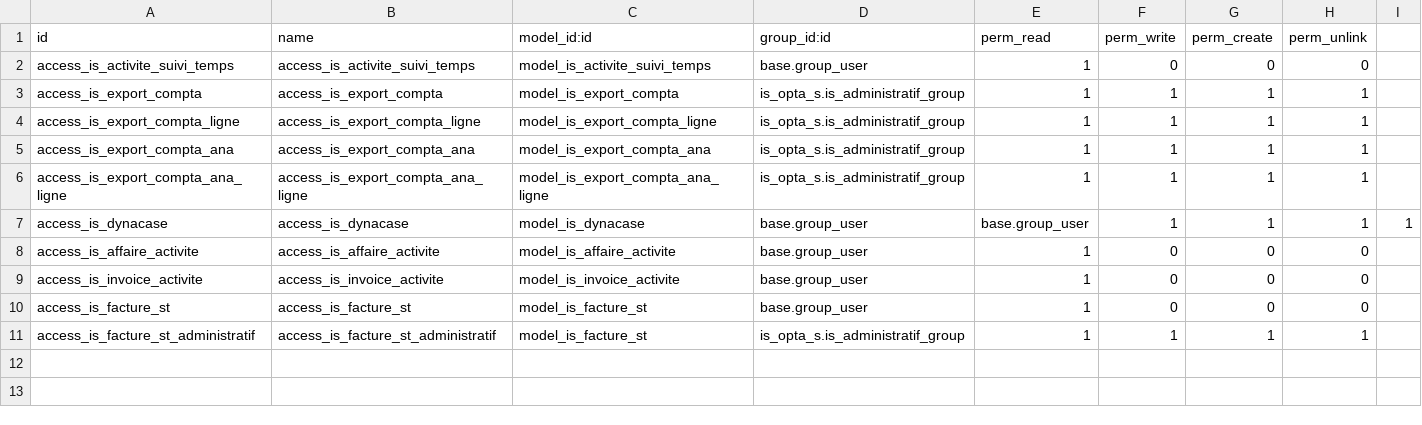
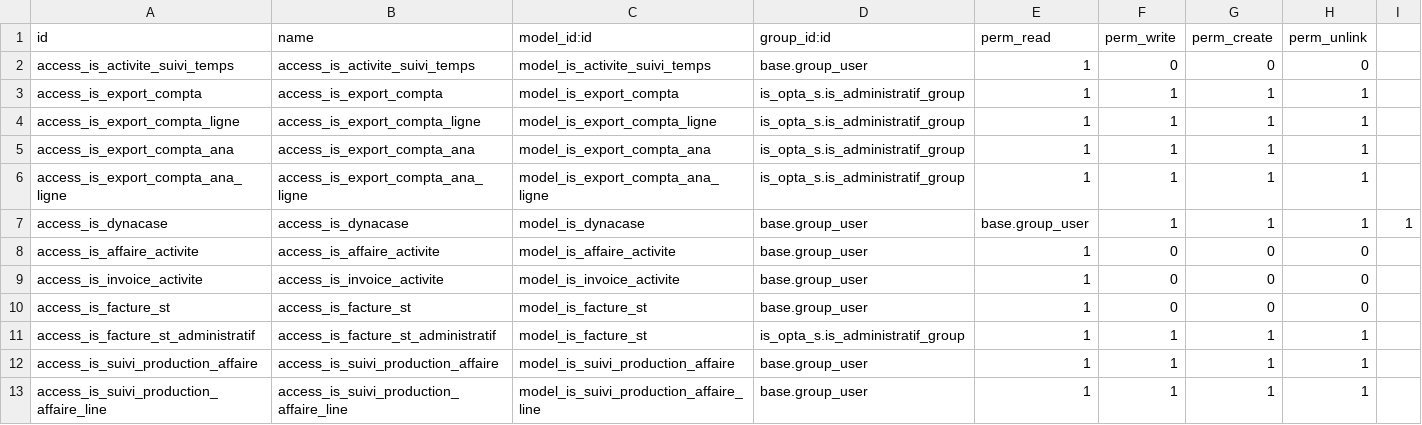
Before and after one commit to tonygalmiche/is_opta_s, a CSV file: security/ir.model.access.csv, drawn as a sheet; the diff names each change by its address in the sheet, - before the commit and + after, or states it on an @@ line.

Commit message:
add is_suivi_production_affaire

```diff
--- a/security/ir.model.access.csv
+++ b/security/ir.model.access.csv
+row 12: access_is_suivi_production_affaire | access_is_suivi_production_affaire | model_is_suivi_production_affaire | base.group_user | 1 | 1 | 1 | 1
+row 13: access_is_suivi_production_affaire_line | access_is_suivi_production_affaire_line | model_is_suivi_production_affaire_line | base.group_user | 1 | 1 | 1 | 1
```
Also changed, not shown: 8 other files.
